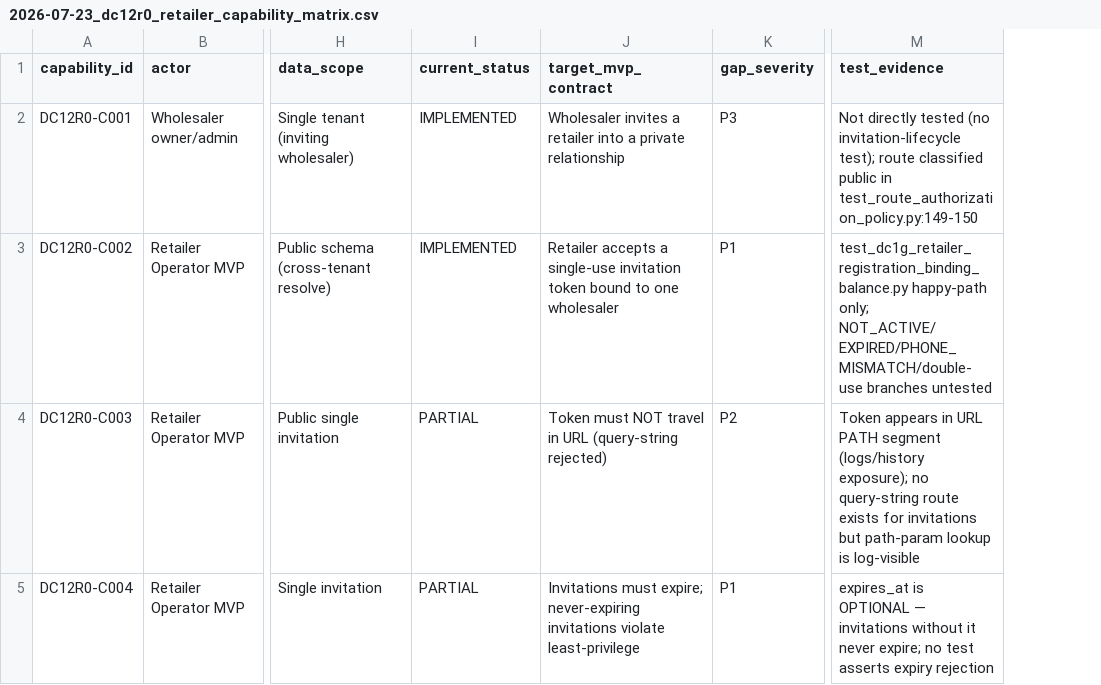
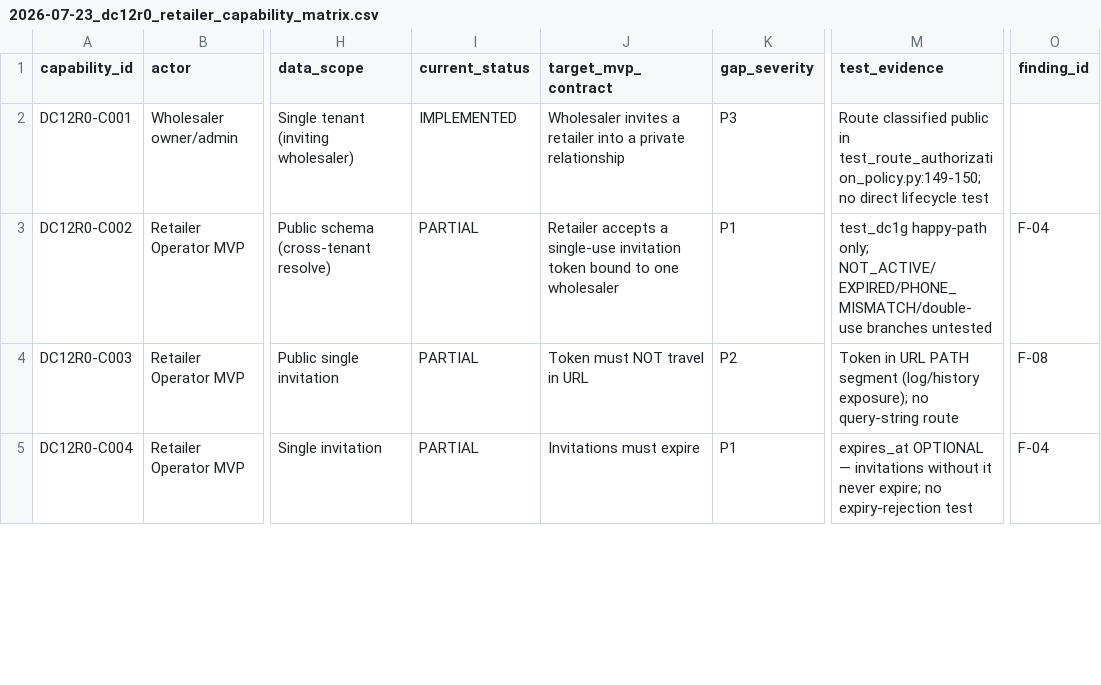
Before and after one commit to lvoemingjie-hash/Mpango-ERP, a CSV file: ai-ledger/product-ai/2026-07-23_dc12r0_retailer_capability_matrix.csv, drawn as a sheet; only a part is shown, gaps mark what is left out; the diff covers the shown part only; the diff names each change by its address in the sheet, - before the commit and + after, or states it on an @@ line.

Commit message:
docs(dc12r0-r1): retailer truth audit corrections
R1 corrections to the DC-12R0 audit (docs-only, no product code):

1. New P1 F-01: invitation acceptance creates no login-capable retailer
   identity (no tenant users row / credential setup token). The
   login -> order -> payment self-service loop is unproven at step 1.
2. Corrected the retailer journey (§4) to reflect that registered
   retailers cannot authenticate (find_user_across_tenants scans tenant
   users tables; retailers have no users row).
3. Preserved phone/email identity-key mismatch as P1 (F-02) and documented
   the authoritative identity-key decision required for DC-12R1.
4. Reclassified available_tenants disclosure as ONE consolidated P1
   commercial/privacy blocker (F-03), not duplicate P0 rows.
5. Stated platform_operators truth accurately: schema + model groundwork
   exists (034), but the operator-row login/setup-token/revoke lifecycle
   is NOT wired into the P10 guard (keys off shared secret / super_admin).
6. Normalized all CSV statuses to the 5 allowed values
   (IMPLEMENTED/PARTIAL/MISSING/STALE_TEST_CONTRACT/DEFERRED_POST_MVP).
7. Reconciled report vs CSV severity totals: P0=0, P1=6, P2=3, P3=2
   (gap = 0) via a finding_id mapping column.

Re-ran required suites in a worktree-local Poetry env (Python 3.12.10,
bcrypt 4.0.1, passlib 1.7.4 — lockfile-faithful):
  test_dc3b_credential_recovery_backend.py: 16 passed
  test_auth_regressions + test_auth_bypass: 7 passed
  test_route_authorization_policy.py: 35 passed
R0 dc3b failures confirmed as a parent-venv bcrypt 5.0.0 artifact.

GitNexus: analyze succeeded; status up-to-date (indexed=e12fb78).
detect-secrets clean; mojibake clean; git diff --check clean.

Verdict: PASS_FOR_CTO_DC12R1_IMPLEMENTATION_PLANNING

```diff
--- a/ai-ledger/product-ai/2026-07-23_dc12r0_retailer_capability_matrix.csv
+++ b/ai-ledger/product-ai/2026-07-23_dc12r0_retailer_capability_matrix.csv
+column O (finding_id), rows 3-5: F-04 | F-08 | F-04
-M2 (test_evidence): Not directly tested (no invitation-lifecycle test); route classified public in test_route_authorization_policy.py:149-150
+M2 (test_evidence): Route classified public in test_route_authorization_policy.py:149-150; no direct lifecycle test
-I3 (current_status): IMPLEMENTED
+I3 (current_status): PARTIAL
-M3 (test_evidence): test_dc1g_retailer_registration_binding_balance.py happy-path only;…
+M3 (test_evidence): test_dc1g happy-path only;…
-J4 (target_mvp_contract): Token must NOT travel in URL (query-string rejected)
+J4 (target_mvp_contract): Token must NOT travel in URL
-M4 (test_evidence): Token appears in URL PATH segment (logs/history exposure); no query-string route exists for invitations but path-param lookup is log-visible
+M4 (test_evidence): Token in URL PATH segment (log/history exposure); no query-string route
-J5 (target_mvp_contract): Invitations must expire; never-expiring invitations violate least-privilege
+J5 (target_mvp_contract): Invitations must expire
-M5 (test_evidence): expires_at is OPTIONAL — invitations without it never expire; no test asserts expiry rejection
+M5 (test_evidence): expires_at OPTIONAL — invitations without it never expire; no expiry-rejection test
```
Also changed, not shown: 2 added rows and 79 edited cells elsewhere in this file, 1 other file.
